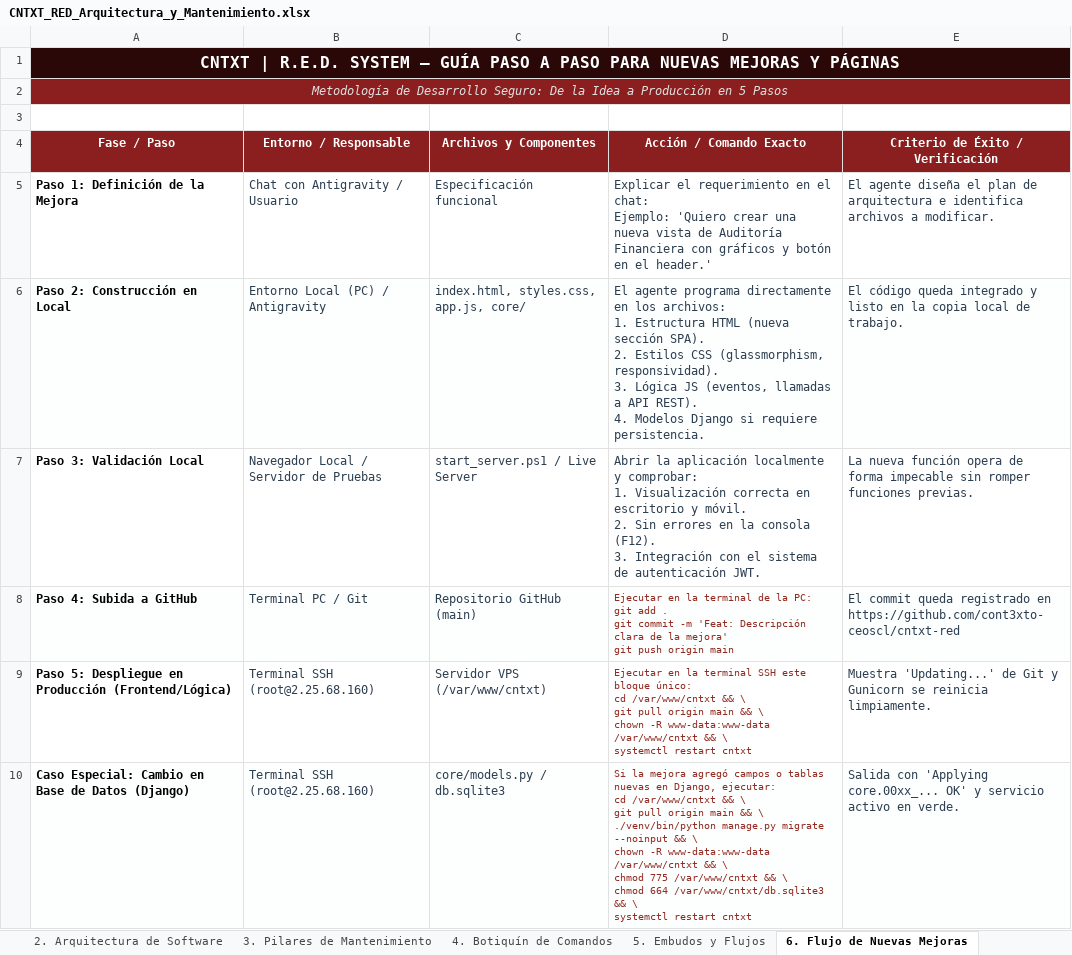
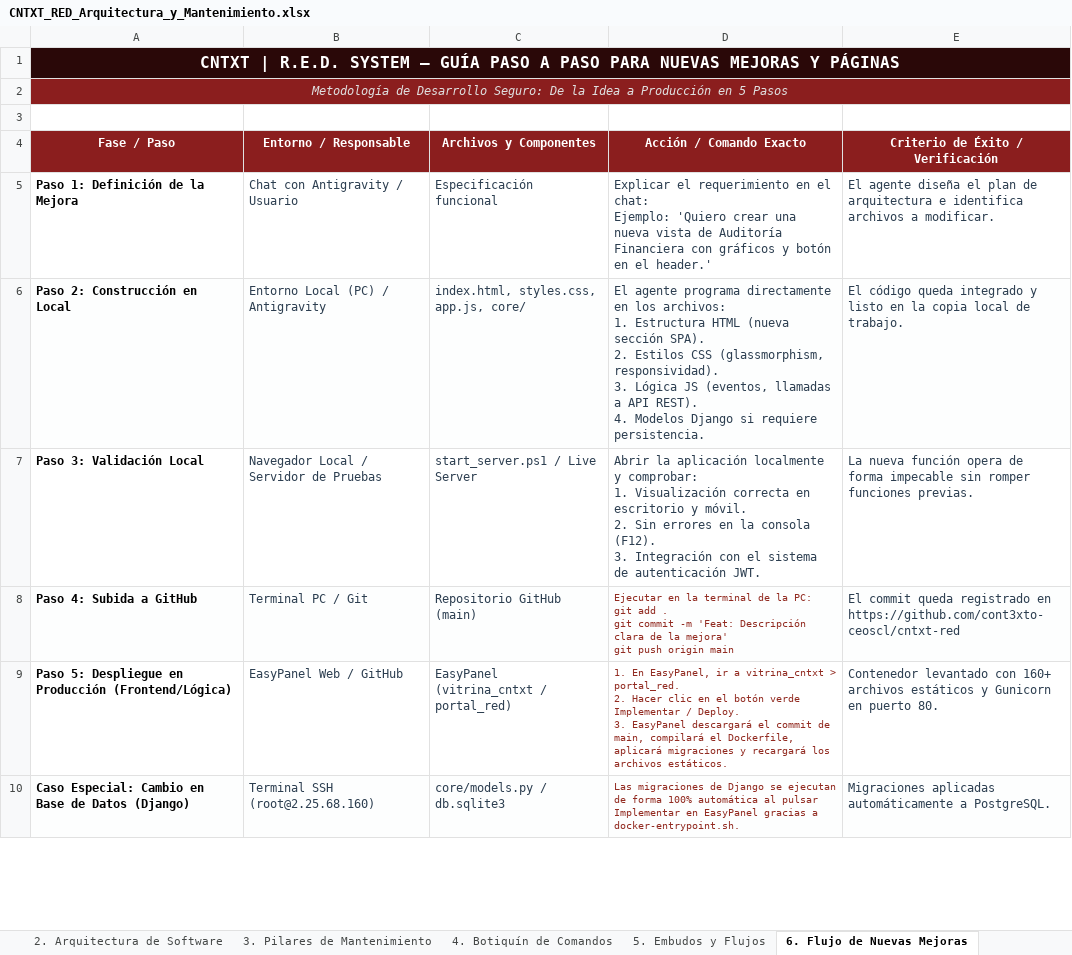
Before and after one commit to cont3xto-ceoscl/cntxt-red, an Excel workbook: CNTXT_RED_Arquitectura_y_Mantenimiento.xlsx, sheet 6. Flujo de Nuevas Mejoras, drawn as a sheet; only a part is shown; values as stored, in another font and other column widths than the file's, no borders; ↵ is a line break in a cell; the diff covers the shown part only; the diff names each change by its address in the sheet, - before the commit and + after, or states it on an @@ line.

Commit message:
docs: update architecture and maintenance spreadsheet for EasyPanel and PostgreSQL

```diff
--- a/CNTXT_RED_Arquitectura_y_Mantenimiento.xlsx (sheet 6. Flujo de Nuevas Mejoras)
+++ b/CNTXT_RED_Arquitectura_y_Mantenimiento.xlsx (sheet 6. Flujo de Nuevas Mejoras)
-B9 (Entorno / Responsable): Terminal SSH (root@2.25.68.160)
+B9 (Entorno / Responsable): EasyPanel Web / GitHub
-C9 (Archivos y Componentes): Servidor VPS (/var/www/cntxt)
+C9 (Archivos y Componentes): EasyPanel (vitrina_cntxt / portal_red)
-D9 (Acción / Comando Exacto): Ejecutar en la terminal SSH este bloque único: ↵ cd /var/www/cntxt && \ ↵ git pull origin main && \ ↵ chown -R www-data:www-data /var/www/cntxt && \ ↵ systemctl restart cntxt
+D9 (Acción / Comando Exacto): 1. En EasyPanel, ir a vitrina_cntxt > portal_red. ↵ 2. Hacer clic en el botón verde Implementar / Deploy. ↵ 3. EasyPanel descargará el commit de main, compilará el Dockerfile, aplicará migraciones y recargará los archivos estáticos.
-E9 (Criterio de Éxito / Verificación): Muestra 'Updating...' de Git y Gunicorn se reinicia limpiamente.
+E9 (Criterio de Éxito / Verificación): Contenedor levantado con 160+ archivos estáticos y Gunicorn en puerto 80.
-D10 (Acción / Comando Exacto): Si la mejora agregó campos o tablas nuevas en Django, ejecutar: ↵ cd /var/www/cntxt && \ ↵ git pull origin main && \ ↵ ./venv/bin/python manage.py migrate --noinput && \ ↵ chown -R www-data:www-data /var/www/cntxt && \ ↵ chmod 775 /var/www/cntxt && \ ↵ chmod 664 /var/www/cntxt/db.sqlite3 && \ ↵ systemctl restart cntxt
+D10 (Acción / Comando Exacto): Las migraciones de Django se ejecutan de forma 100% automática al pulsar Implementar en EasyPanel gracias a docker-entrypoint.sh.
-E10 (Criterio de Éxito / Verificación): Salida con 'Applying core.00xx_... OK' y servicio activo en verde.
+E10 (Criterio de Éxito / Verificación): Migraciones aplicadas automáticamente a PostgreSQL.
```
Also changed, not shown: 2 edited cells elsewhere in this sheet, sheet 4. Botiquín de Comandos, sheet 2. Arquitectura de Software, sheet 1. Resumen & Accesos, sheet 3. Pilares de Mantenimiento.
